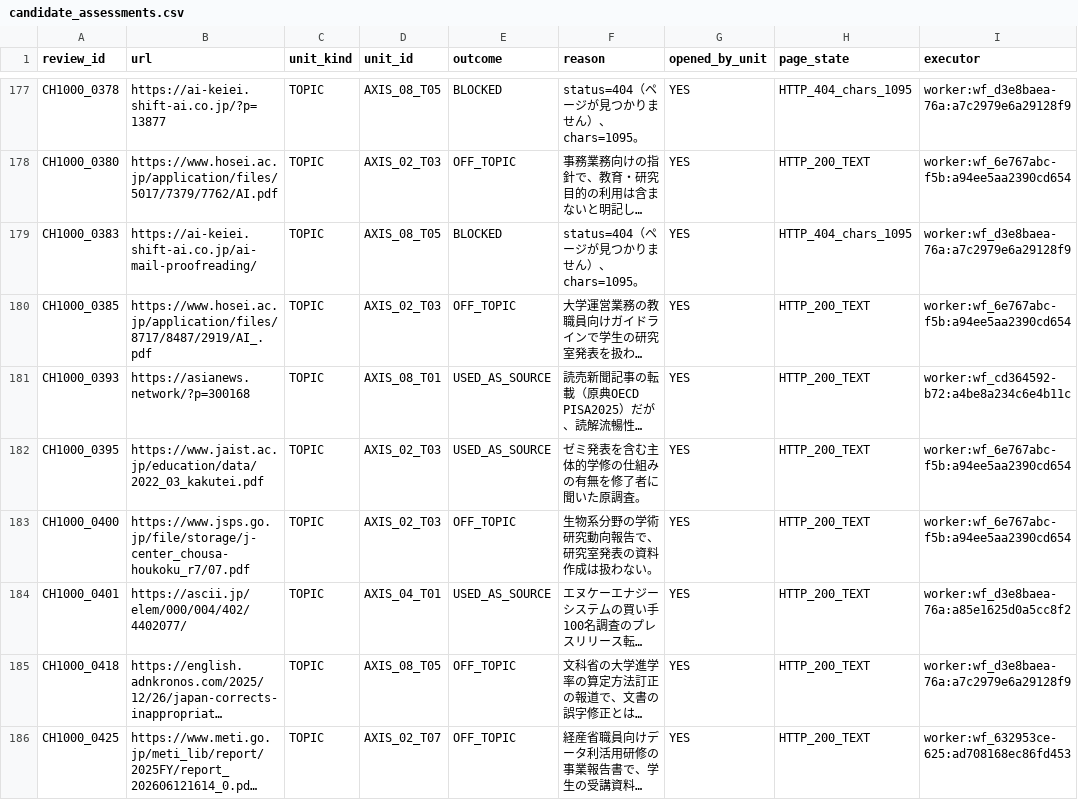
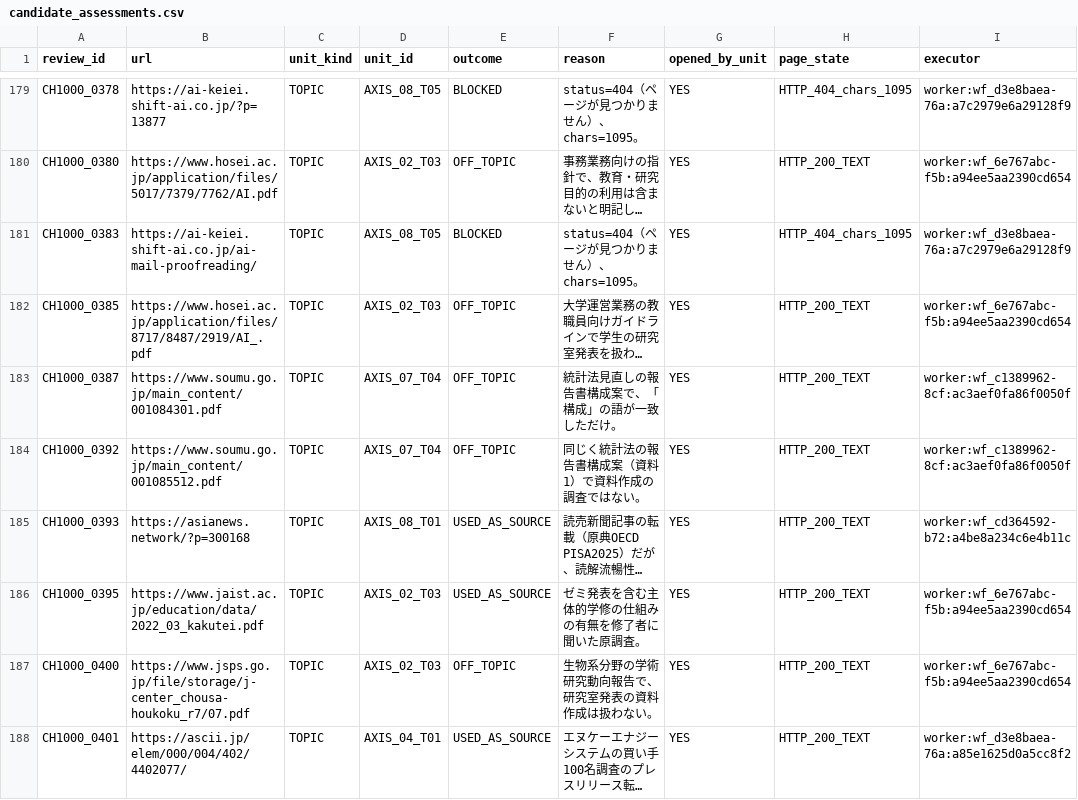
Before and after one commit to csta24055-sys/-, a CSV file: ai-document-market-research/registry/candidate_assessments.csv, drawn as a sheet; only a part is shown, gaps mark what is left out; the shorter side is filled out with more unchanged rows; long unchanged cells end in …; the diff covers the shown part only; the diff names each change by its address in the sheet, - before the commit and + after, or states it on an @@ line.

```diff
--- a/ai-document-market-research/registry/candidate_assessments.csv
+++ b/ai-document-market-research/registry/candidate_assessments.csv
+row 183: CH1000_0387 | https://www.soumu.go.jp/main_content/001084301.pdf | TOPIC | AXIS_07_T04 | OFF_TOPIC | 統計法見直しの報告書構成案で、「構成」の語が一致しただけ。 | YES | HTTP_200_TEXT | worker:wf_c1389962-8cf:ac3aef0fa86f0050f
+row 184: CH1000_0392 | https://www.soumu.go.jp/main_content/001085512.pdf | TOPIC | AXIS_07_T04 | OFF_TOPIC | 同じく統計法の報告書構成案（資料1）で資料作成の調査ではない。 | YES | HTTP_200_TEXT | worker:wf_c1389962-8cf:ac3aef0fa86f0050f
```
Also changed, not shown: 6 added rows elsewhere in this file, ai-document-market-research/registry/calculation_inventory.csv, ai-document-market-research/registry/chat1000_candidate_review.csv, 15 other files.
